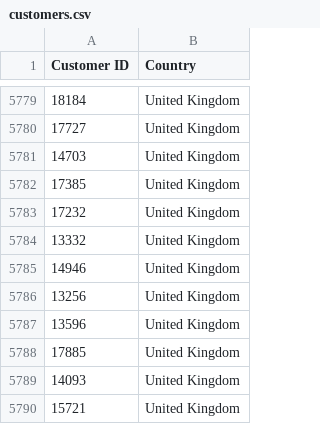
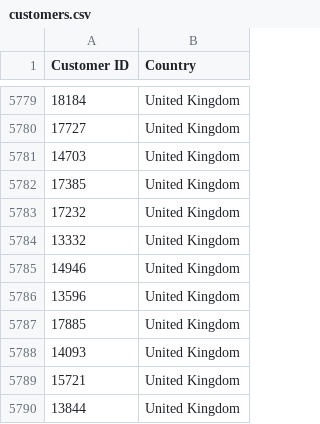
Before and after one commit to ray-207/Database-Project, a CSV file: customers.csv, drawn as a sheet; only a part is shown, gaps mark what is left out; the shorter side is filled out with more unchanged rows; the diff names each change by its address in the sheet, - before the commit and + after, or states it on an @@ line.

Commit message:
More data cleaning pt2: Filtered Price > 0 & adjusted InvoiceID char length to accomodate inventory return

```diff
--- a/customers.csv
+++ b/customers.csv
-row 5786: 13256 | United Kingdom
```
Also changed, not shown: 6 other files.
